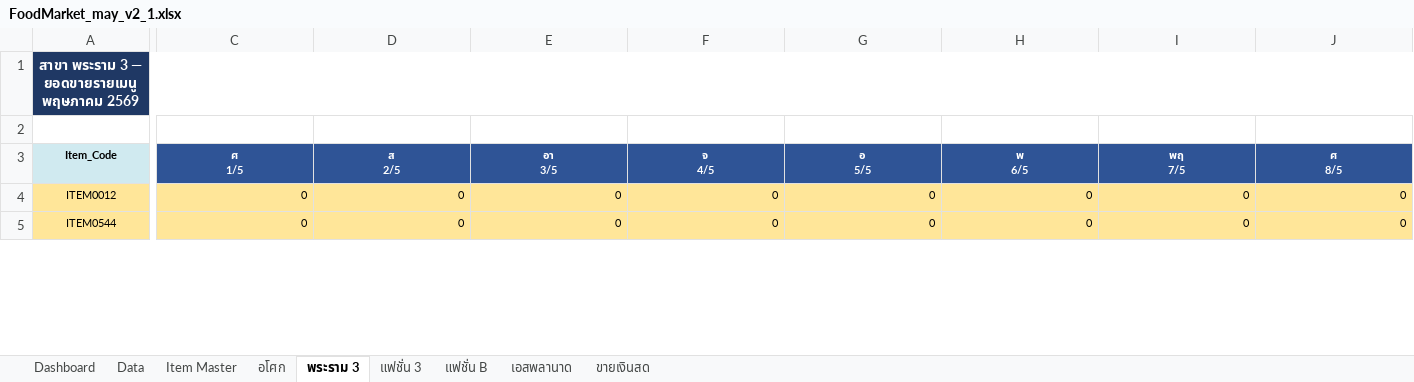
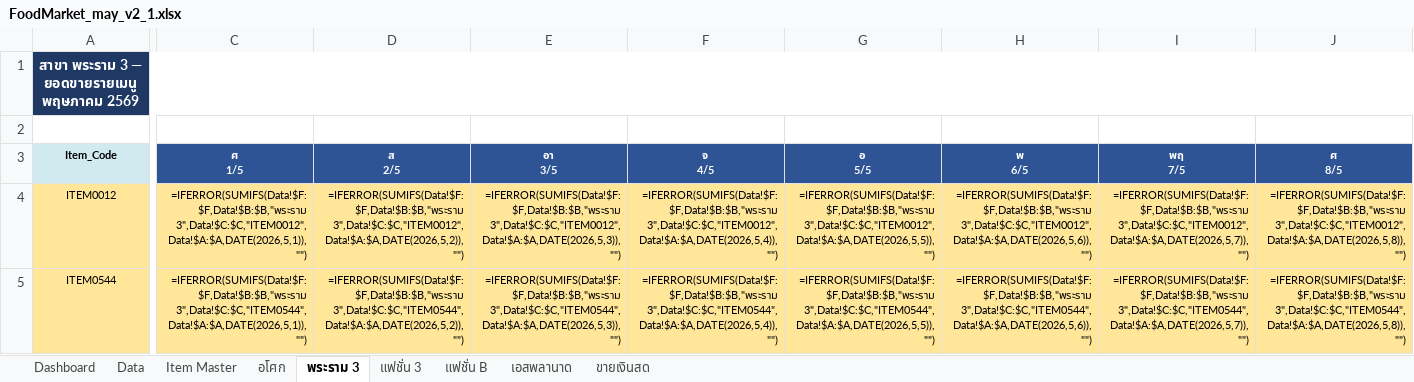
Before and after one commit to kerdsin/foodmarket-dashboard-v2, an Excel workbook: FoodMarket_may_v2_1.xlsx, sheet พระราม 3, drawn as a sheet; only a part is shown, gaps mark what is left out; values as stored, in another font and other column widths than the file's, no borders; formulas without a stored value are shown as written; the diff covers the shown part only; the diff names each change by its address in the sheet, - before the commit and + after, or states it on an @@ line.

```diff
--- a/FoodMarket_may_v2_1.xlsx (sheet พระราม 3)
+++ b/FoodMarket_may_v2_1.xlsx (sheet พระราม 3)
-C4 (ศ 1/5): 0
+C4 (ศ 1/5): =IFERROR(SUMIFS(Data!$F:$F,Data!$B:$B,"พระราม 3",Data!$C:$C,"ITEM0012",Data!$A:$A,DATE(2026,5,1)),"")
-D4 (ส 2/5): 0
+D4 (ส 2/5): =IFERROR(SUMIFS(Data!$F:$F,Data!$B:$B,"พระราม 3",Data!$C:$C,"ITEM0012",Data!$A:$A,DATE(2026,5,2)),"")
-E4 (อา 3/5): 0
+E4 (อา 3/5): =IFERROR(SUMIFS(Data!$F:$F,Data!$B:$B,"พระราม 3",Data!$C:$C,"ITEM0012",Data!$A:$A,DATE(2026,5,3)),"")
-F4 (จ 4/5): 0
+F4 (จ 4/5): =IFERROR(SUMIFS(Data!$F:$F,Data!$B:$B,"พระราม 3",Data!$C:$C,"ITEM0012",Data!$A:$A,DATE(2026,5,4)),"")
-G4 (อ 5/5): 0
+G4 (อ 5/5): =IFERROR(SUMIFS(Data!$F:$F,Data!$B:$B,"พระราม 3",Data!$C:$C,"ITEM0012",Data!$A:$A,DATE(2026,5,5)),"")
-H4 (พ 6/5): 0
+H4 (พ 6/5): =IFERROR(SUMIFS(Data!$F:$F,Data!$B:$B,"พระราม 3",Data!$C:$C,"ITEM0012",Data!$A:$A,DATE(2026,5,6)),"")
-I4 (พฤ 7/5): 0
+I4 (พฤ 7/5): =IFERROR(SUMIFS(Data!$F:$F,Data!$B:$B,"พระราม 3",Data!$C:$C,"ITEM0012",Data!$A:$A,DATE(2026,5,7)),"")
-J4 (ศ 8/5): 0
+J4 (ศ 8/5): =IFERROR(SUMIFS(Data!$F:$F,Data!$B:$B,"พระราม 3",Data!$C:$C,"ITEM0012",Data!$A:$A,DATE(2026,5,8)),"")
-C5 (ศ 1/5): 0
+C5 (ศ 1/5): =IFERROR(SUMIFS(Data!$F:$F,Data!$B:$B,"พระราม 3",Data!$C:$C,"ITEM0544",Data!$A:$A,DATE(2026,5,1)),"")
-D5 (ส 2/5): 0
+D5 (ส 2/5): =IFERROR(SUMIFS(Data!$F:$F,Data!$B:$B,"พระราม 3",Data!$C:$C,"ITEM0544",Data!$A:$A,DATE(2026,5,2)),"")
-E5 (อา 3/5): 0
+E5 (อา 3/5): =IFERROR(SUMIFS(Data!$F:$F,Data!$B:$B,"พระราม 3",Data!$C:$C,"ITEM0544",Data!$A:$A,DATE(2026,5,3)),"")
-F5 (จ 4/5): 0
+F5 (จ 4/5): =IFERROR(SUMIFS(Data!$F:$F,Data!$B:$B,"พระราม 3",Data!$C:$C,"ITEM0544",Data!$A:$A,DATE(2026,5,4)),"")
-G5 (อ 5/5): 0
+G5 (อ 5/5): =IFERROR(SUMIFS(Data!$F:$F,Data!$B:$B,"พระราม 3",Data!$C:$C,"ITEM0544",Data!$A:$A,DATE(2026,5,5)),"")
-H5 (พ 6/5): 0
+H5 (พ 6/5): =IFERROR(SUMIFS(Data!$F:$F,Data!$B:$B,"พระราม 3",Data!$C:$C,"ITEM0544",Data!$A:$A,DATE(2026,5,6)),"")
-I5 (พฤ 7/5): 0
+I5 (พฤ 7/5): =IFERROR(SUMIFS(Data!$F:$F,Data!$B:$B,"พระราม 3",Data!$C:$C,"ITEM0544",Data!$A:$A,DATE(2026,5,7)),"")
-J5 (ศ 8/5): 0
+J5 (ศ 8/5): =IFERROR(SUMIFS(Data!$F:$F,Data!$B:$B,"พระราม 3",Data!$C:$C,"ITEM0544",Data!$A:$A,DATE(2026,5,8)),"")
```
Also changed, not shown: 2 added rows, 2 removed rows and 392 edited cells elsewhere in this sheet, sheet แฟชั่น 3, sheet อโศก, sheet Dashboard, sheet แฟชั่น B, sheet เอสพลานาด, 1 other file.
